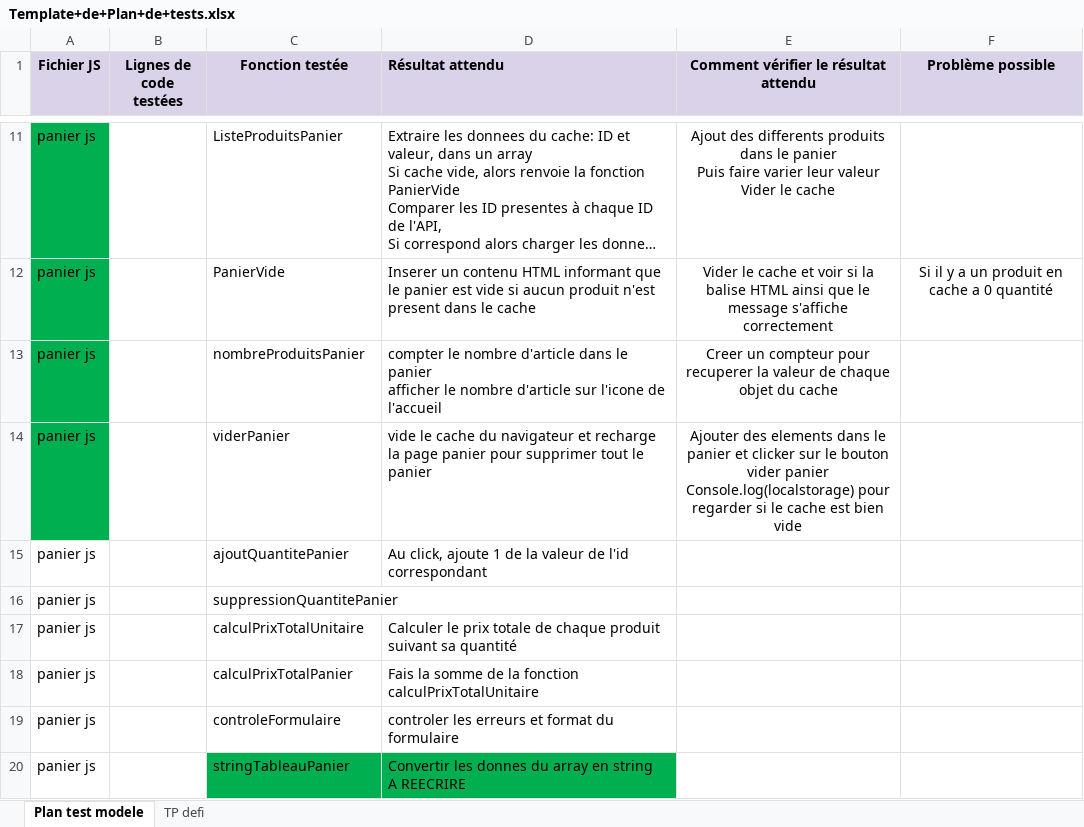
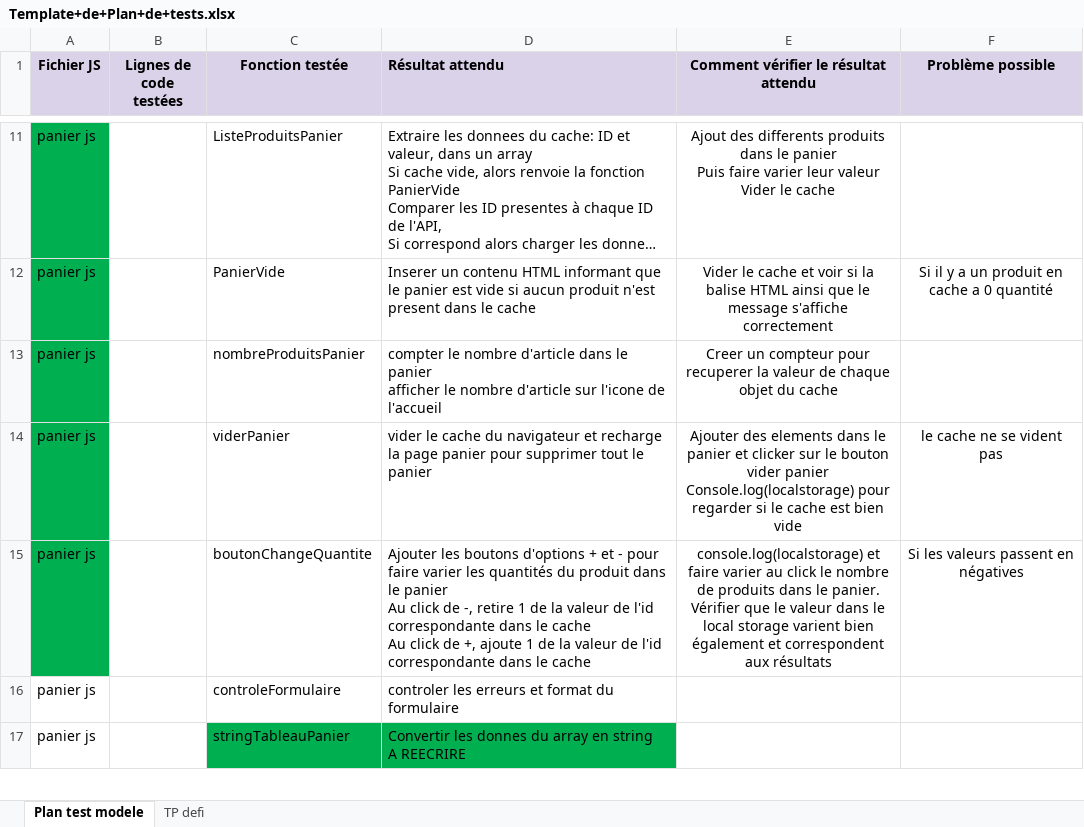
Before and after one commit to ghislaingirardeau/GirardeauGhislain_5_19022021, an Excel workbook: Projet/Template+de+Plan+de+tests.xlsx, sheet Plan test modele, drawn as a sheet; only a part is shown, gaps mark what is left out; long unchanged cells end in …; values as stored, in another font and other column widths than the file's, no borders; removed rows and columns are numbered as before the commit, all else as after; ↵ is a line break in a cell; the diff names each change by its address in the sheet, - before the commit and + after, or states it on an @@ line.

Commit message:
Ajustement frontend des block panier

```diff
--- a/Projet/Template+de+Plan+de+tests.xlsx (sheet Plan test modele)
+++ b/Projet/Template+de+Plan+de+tests.xlsx (sheet Plan test modele)
-D14 (Résultat attendu): vide le cache…
+D14 (Résultat attendu): vider le cache…
-F14 (Problème possible): (empty)
+F14 (Problème possible): le cache ne se vident pas
-row 15: panier js |  | ajoutQuantitePanier | Au click, ajoute 1 de la valeur de l'id correspondant
-row 16: panier js |  | suppressionQuantitePanier
-row 17: panier js |  | calculPrixTotalUnitaire | Calculer le prix totale de chaque produit suivant sa quantité
-row 18: panier js |  | calculPrixTotalPanier | Fais la somme de la fonction calculPrixTotalUnitaire
+row 15: panier js |  | boutonChangeQuantite | Ajouter les boutons d'options + et - pour faire varier les quantités du produit dans le panier ↵ Au click de -, retire 1 de la valeur de l'id correspondante dans le cache ↵ Au click de +, ajoute 1 de la valeur de l'id correspondante dans le cache | console.log(localstorage) et faire varier au click le nombre de produits dans le panier. Vérifier que le valeur dans le local storage varient bien également et correspondent aux résultats | Si les valeurs passent en négatives
```
Also changed, not shown: 5 other files.
